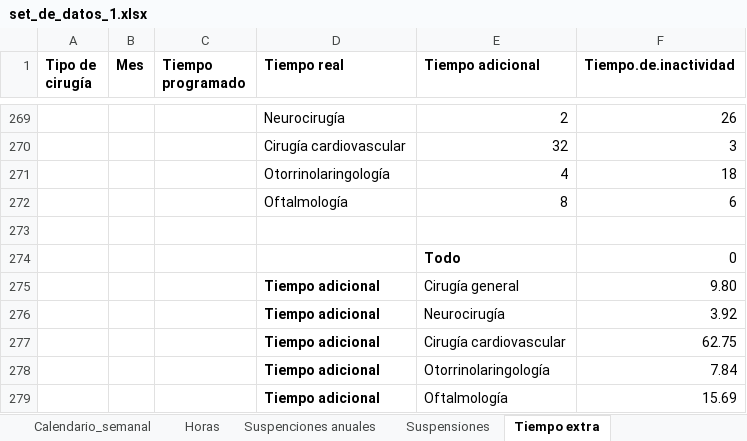
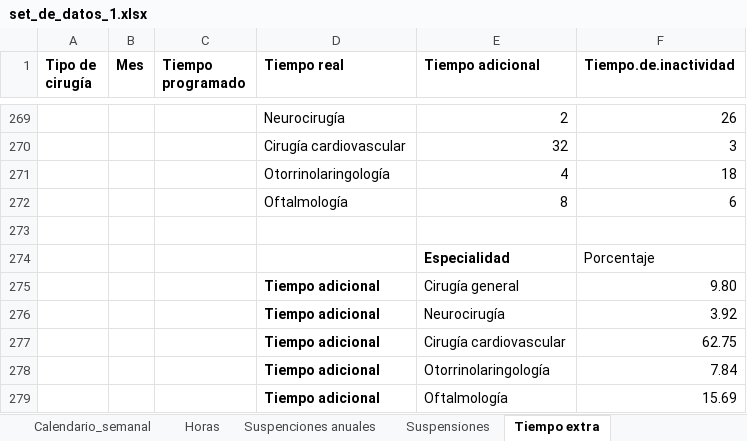
Before and after one commit to jfvenegasg/app_health_r_medicine, an Excel workbook: app_salud/app/logic/data/set_de_datos_1.xlsx, sheet Tiempo extra, drawn as a sheet; only a part is shown, gaps mark what is left out; values as stored, in another font and other column widths than the file's, no borders; removed rows and columns are numbered as before the commit, all else as after; the diff names each change by its address in the sheet, - before the commit and + after, or states it on an @@ line.

```diff
--- a/app_salud/app/logic/data/set_de_datos_1.xlsx (sheet Tiempo extra)
+++ b/app_salud/app/logic/data/set_de_datos_1.xlsx (sheet Tiempo extra)
-row 274:  |  |  |  | Todo | 0
+row 274:  |  |  |  | Especialidad | Porcentaje
```
Also changed, not shown: 5 other files.
